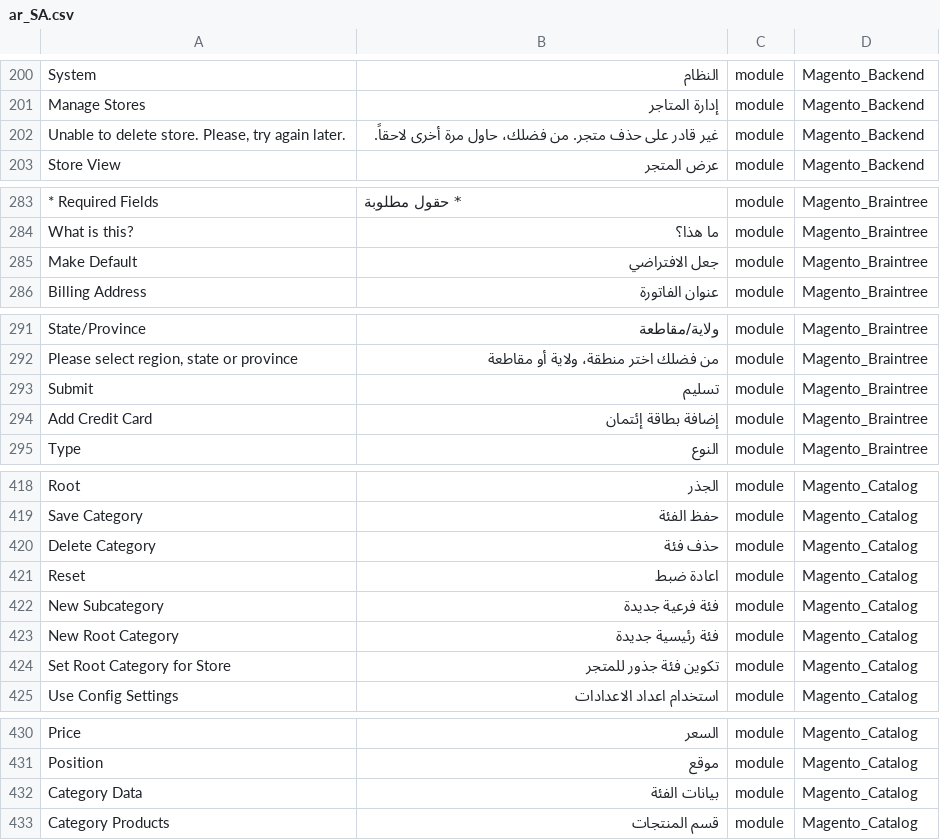
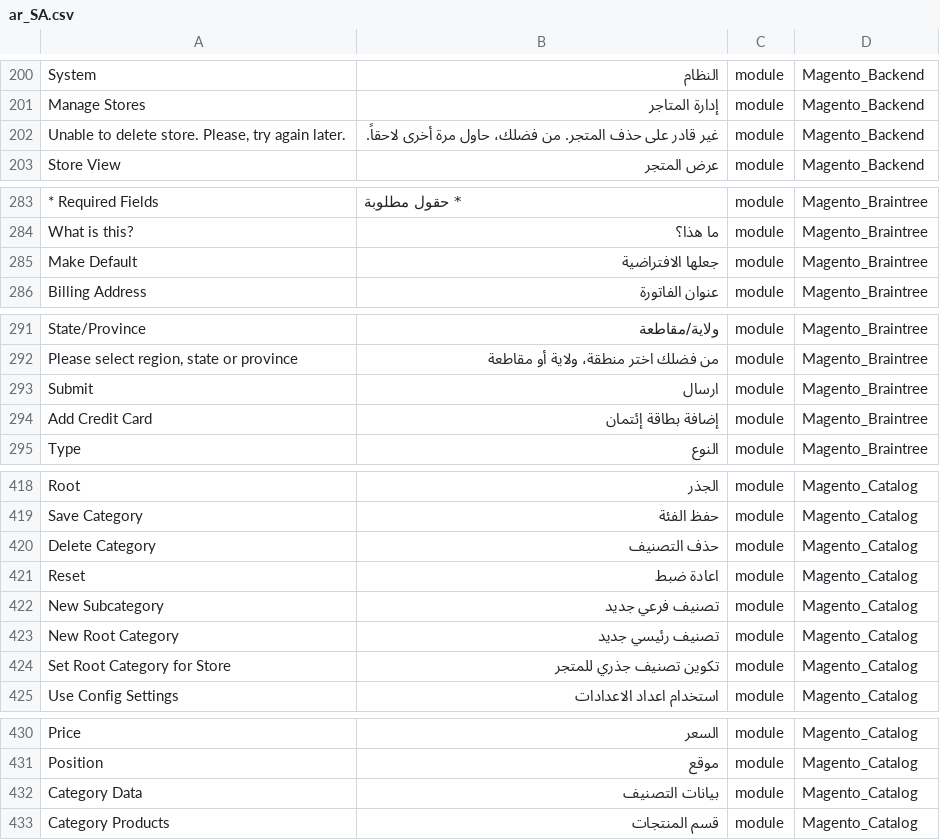
Before and after one commit to Magento2Translations/language_ar_sa, a CSV file: ar_SA.csv, drawn as a sheet; only a part is shown, gaps mark what is left out; the diff covers the shown part only; the diff names each change by its address in the sheet, - before the commit and + after, or states it on an @@ line.

Commit message:
Auto translate 21/08/2016 00:00:01

```diff
--- a/ar_SA.csv
+++ b/ar_SA.csv
-B202: …على حذف متجر. من فضلك،…
+B202: …على حذف المتجر. من فضلك،…
-B285: جعل الافتراضي
+B285: جعلها الافتراضية
-B293: تسليم
+B293: ارسال
-B420: حذف فئة
+B420: حذف التصنيف
-B422: فئة فرعية جديدة
+B422: تصنيف فرعي جديد
-B423: فئة رئيسية جديدة
+B423: تصنيف رئيسي جديد
-B424: تكوين فئة جذور للمتجر
+B424: تكوين تصنيف جذري للمتجر
-B432: بيانات الفئة
+B432: بيانات التصنيف
```
Also changed, not shown: 2 edited cells elsewhere in this file.
